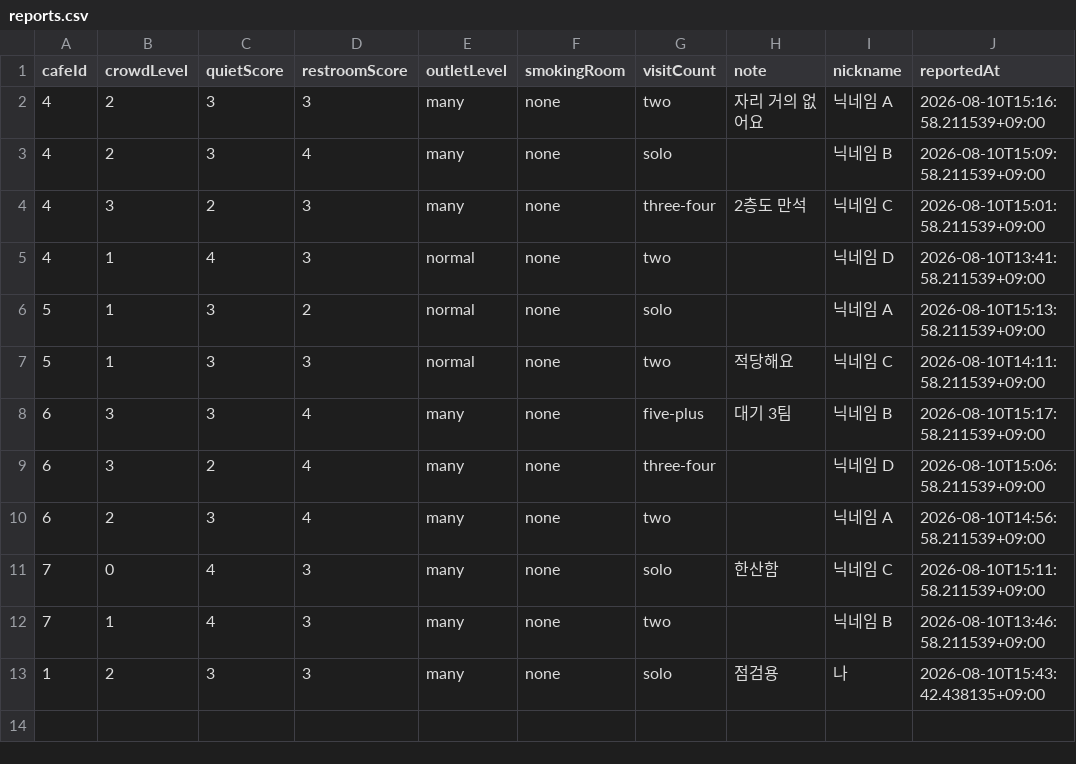
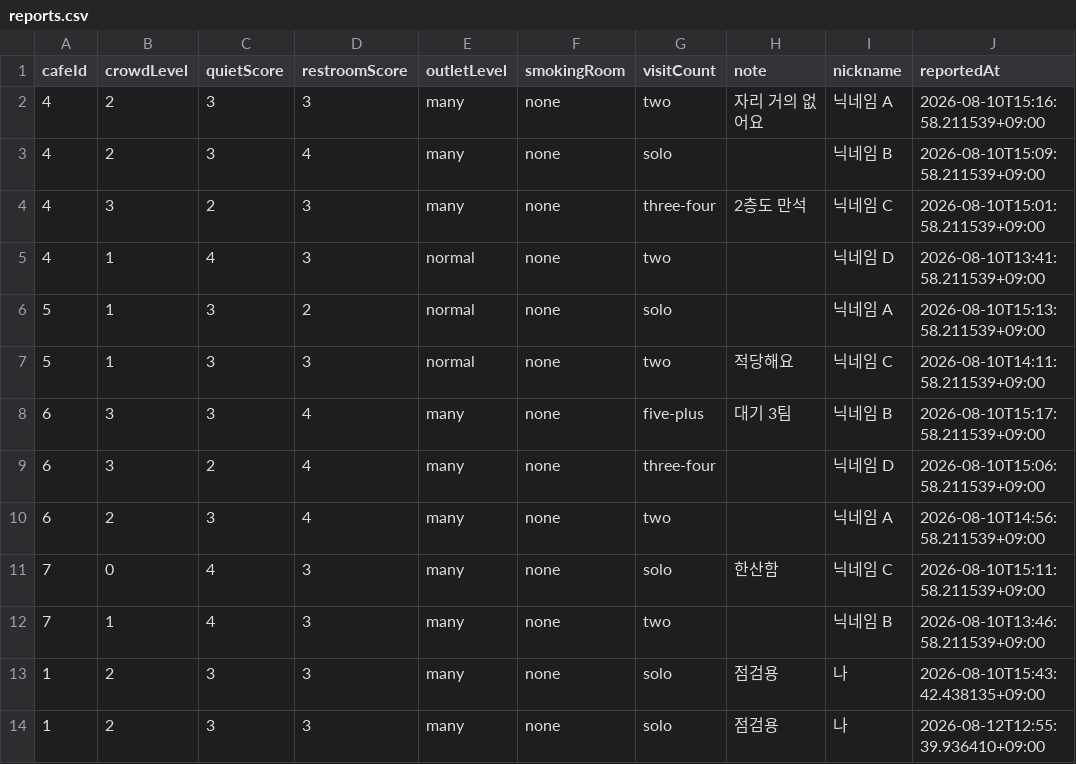
Before and after one commit to sol-ution/hackaton, a CSV file: cafe_backend/reports.csv, drawn as a sheet.

```diff
--- a/cafe_backend/reports.csv
+++ b/cafe_backend/reports.csv
@@ -13 +13,2 @@ cafeId,crowdLevel,quietScore,restroomScore,outletLevel,smokingRoom,visitCount,no
 1,2,3,3,many,none,solo,점검용,나,2026-08-10T15:43:42.438135+09:00
+1,2,3,3,many,none,solo,점검용,나,2026-08-12T12:55:39.936410+09:00
```
Also changed, not shown: cafe_backend/cafes.csv, cafe_backend/replies.csv, 8 other files.
